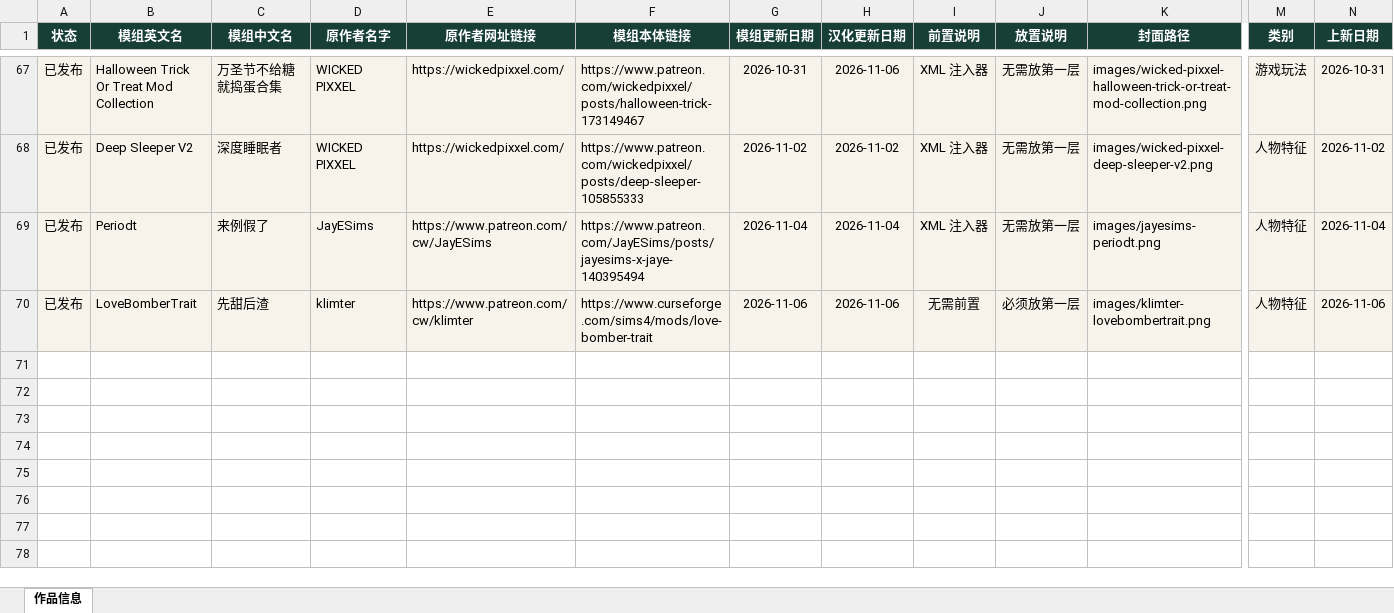
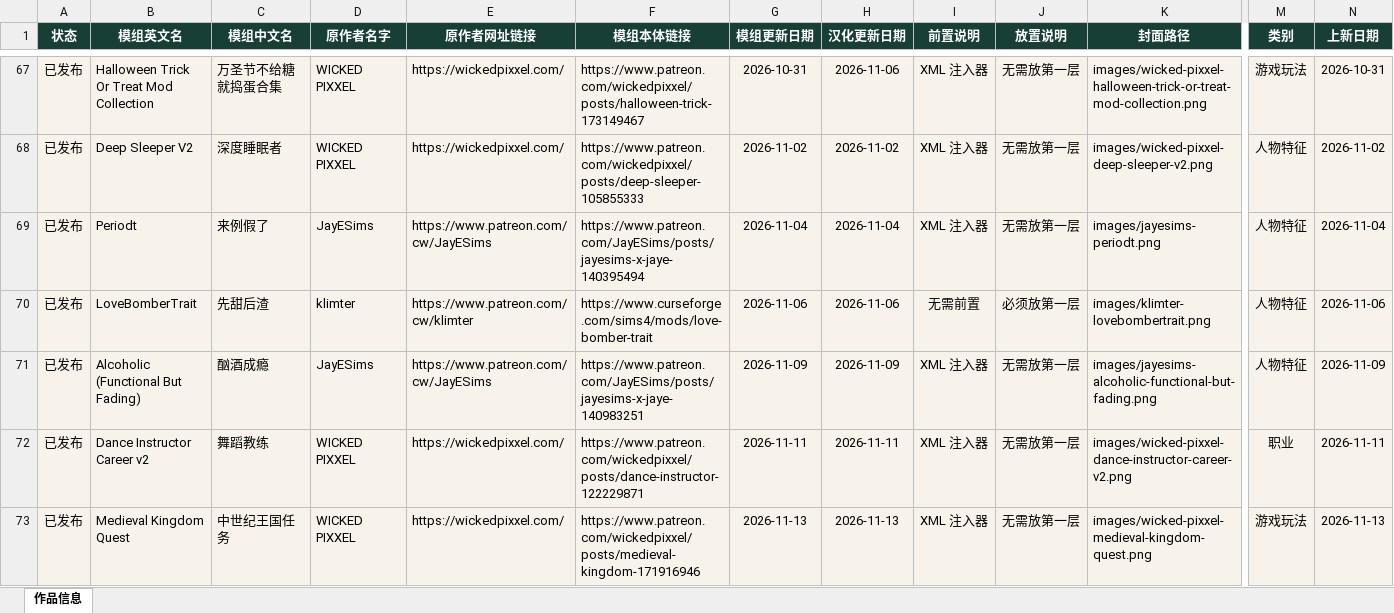
Before and after one commit to niuai-ui/qiuqiu-portfolio, an Excel workbook: 作品信息.xlsx, sheet 作品信息, drawn as a sheet; only a part is shown, gaps mark what is left out; values as stored, in another font and other column widths than the file's, no borders; table styles not drawn; rows hold the shown columns only; the diff names each change by its address in the sheet, - before the commit and + after, or states it on an @@ line.

Commit message:
上新3模组: 酗酒成瘾(11-09)、舞蹈教练(11-11)、中世纪王国任务(11-13)

```diff
--- a/作品信息.xlsx (sheet 作品信息)
+++ b/作品信息.xlsx (sheet 作品信息)
+row 71: 已发布 | Alcoholic (Functional But Fading) | 酗酒成瘾 | JayESims | https://www.patreon.com/cw/JayESims | https://www.patreon.com/JayESims/posts/jayesims-x-jaye-140983251 | 2026-11-09 | 2026-11-09 | XML 注入器 | 无需放第一层 | images/jayesims-alcoholic-functional-but-fading.png | 人物特征 | 2026-11-09
+row 72: 已发布 | Dance Instructor Career v2 | 舞蹈教练 | WICKED PIXXEL | https://wickedpixxel.com/ | https://www.patreon.com/wickedpixxel/posts/dance-instructor-122229871 | 2026-11-11 | 2026-11-11 | XML 注入器 | 无需放第一层 | images/wicked-pixxel-dance-instructor-career-v2.png | 职业 | 2026-11-11
+row 73: 已发布 | Medieval Kingdom Quest | 中世纪王国任务 | WICKED PIXXEL | https://wickedpixxel.com/ | https://www.patreon.com/wickedpixxel/posts/medieval-kingdom-171916946 | 2026-11-13 | 2026-11-13 | XML 注入器 | 无需放第一层 | images/wicked-pixxel-medieval-kingdom-quest.png | 游戏玩法 | 2026-11-13
```
Also changed, not shown: 12 other files.
